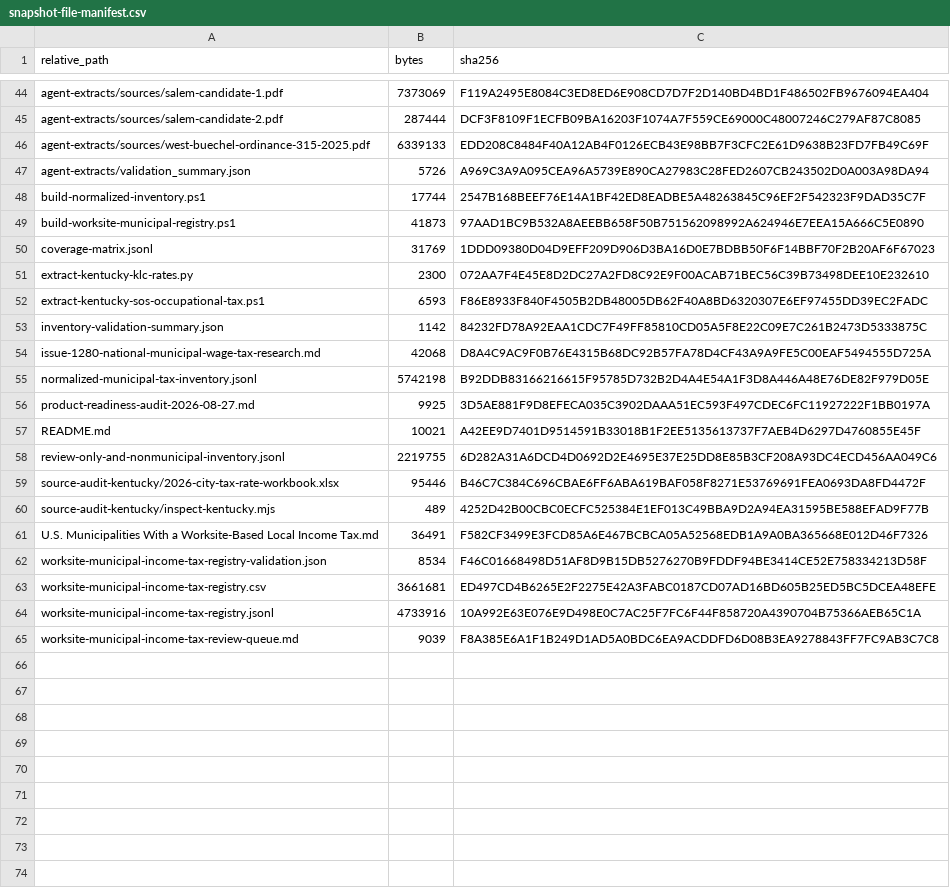
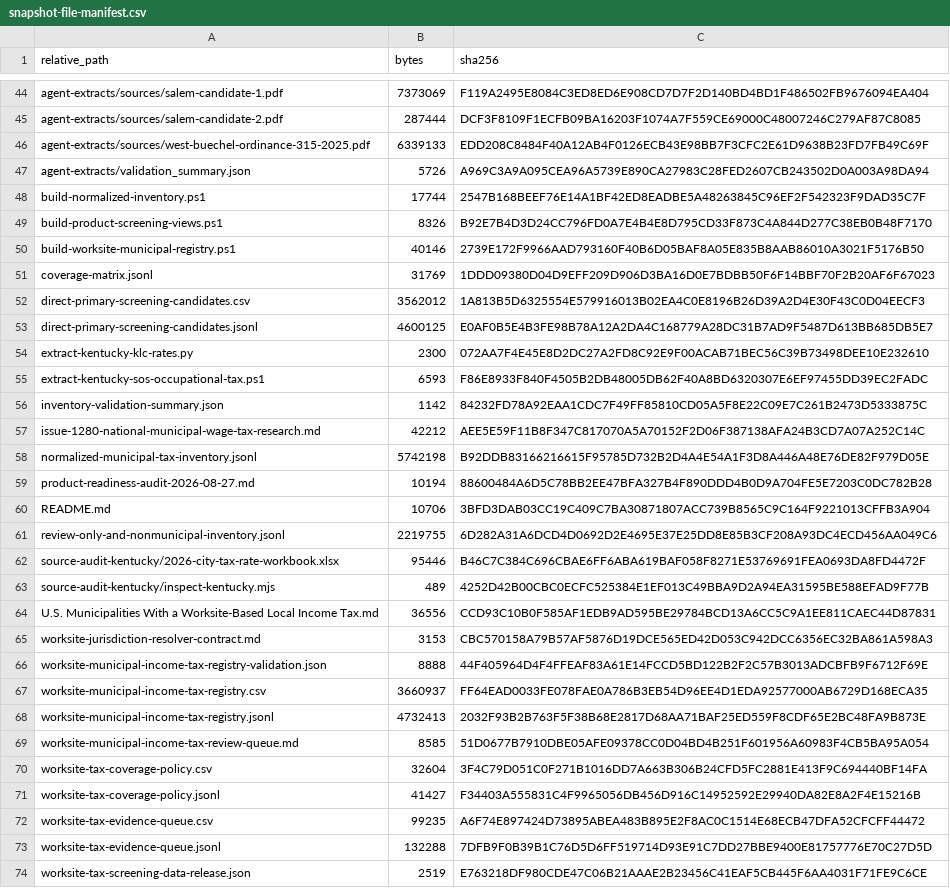
Before and after one commit to bsstrong/strong-tech-consulting, a CSV file: personal/20260826T230418Z_municipal-worksite-income-tax-registry-artifacts/snapshot-file-manifest.csv, drawn as a sheet; only a part is shown, gaps mark what is left out; the diff covers the shown part only.

```diff
--- a/personal/20260826T230418Z_municipal-worksite-income-tax-registry-artifacts/snapshot-file-manifest.csv
+++ b/personal/20260826T230418Z_municipal-worksite-income-tax-registry-artifacts/snapshot-file-manifest.csv
@@ -48,4 +48,7 @@
 "build-normalized-inventory.ps1","17744","2547B168BEEF76E14A1BF42ED8EADBE5A48263845C96EF2F542323F9DAD35C7F"
-"build-worksite-municipal-registry.ps1","41873","97AAD1BC9B532A8AEEBB658F50B751562098992A624946E7EEA15A666C5E0890"
+"build-product-screening-views.ps1","8326","B92E7B4D3D24CC796FD0A7E4B4E8D795CD33F873C4A844D277C38EB0B48F7170"
+"build-worksite-municipal-registry.ps1","40146","2739E172F9966AAD793160F40B6D05BAF8A05E835B8AAB86010A3021F5176B50"
 "coverage-matrix.jsonl","31769","1DDD09380D04D9EFF209D906D3BA16D0E7BDBB50F6F14BBF70F2B20AF6F67023"
+"direct-primary-screening-candidates.csv","3562012","1A813B5D6325554E579916013B02EA4C0E8196B26D39A2D4E30F43C0D04EECF3"
+"direct-primary-screening-candidates.jsonl","4600125","E0AF0B5E4B3FE98B78A12A2DA4C168779A28DC31B7AD9F5487D613BB685DB5E7"
 "extract-kentucky-klc-rates.py","2300","072AA7F4E45E8D2DC27A2FD8C92E9F00ACAB71BEC56C39B73498DEE10E232610"
@@ -53,6 +56,6 @@
 "inventory-validation-summary.json","1142","84232FD78A92EAA1CDC7F49FF85810CD05A5F8E22C09E7C261B2473D5333875C"
-"issue-1280-national-municipal-wage-tax-research.md","42068","D8A4C9AC9F0B76E4315B68DC92B57FA78D4CF43A9A9FE5C00EAF5494555D725A"
+"issue-1280-national-municipal-wage-tax-research.md","42212","AEE5E59F11B8F347C817070A5A70152F2D06F387138AFA24B3CD7A07A252C14C"
 "normalized-municipal-tax-inventory.jsonl","5742198","B92DDB83166216615F95785D732B2D4A4E54A1F3D8A446A48E76DE82F979D05E"
-"product-readiness-audit-2026-08-27.md","9925","3D5AE881F9D8EFECA035C3902DAAA51EC593F497CDEC6FC11927222F1BB0197A"
-"README.md","10021","A42EE9D7401D9514591B33018B1F2EE5135613737F7AEB4D6297D4760855E45F"
+"product-readiness-audit-2026-08-27.md","10194","88600484A6D5C78BB2EE47BFA327B4F890DDD4B0D9A704FE5E7203C0DC782B28"
+"README.md","10706","3BFD3DAB03CC19C409C7BA30871807ACC739B8565C9C164F9221013CFFB3A904"
 "review-only-and-nonmunicipal-inventory.jsonl","2219755","6D282A31A6DCD4D0692D2E4695E37E25DD8E85B3CF208A93DC4ECD456AA049C6"
@@ -60,6 +63,12 @@
 "source-audit-kentucky/inspect-kentucky.mjs","489","4252D42B00CBC0ECFC525384E1EF013C49BBA9D2A94EA31595BE588EFAD9F77B"
-"U.S. Municipalities With a Worksite-Based Local Income Tax.md","36491","F582CF3499E3FCD85A6E467BCBCA05A52568EDB1A9A0BA365668E012D46F7326"
-"worksite-municipal-income-tax-registry-validation.json","8534","F46C01668498D51AF8D9B15DB5276270B9FDDF94BE3414CE52E758334213D58F"
-"worksite-municipal-income-tax-registry.csv","3661681","ED497CD4B6265E2F2275E42A3FABC0187CD07AD16BD605B25ED5BC5DCEA48EFE"
-"worksite-municipal-income-tax-registry.jsonl","4733916","10A992E63E076E9D498E0C7AC25F7FC6F44F858720A4390704B75366AEB65C1A"
-"worksite-municipal-income-tax-review-queue.md","9039","F8A385E6A1F1B249D1AD5A0BDC6EA9ACDDFD6D08B3EA9278843FF7FC9AB3C7C8"
+"U.S. Municipalities With a Worksite-Based Local Income Tax.md","36556","CCD93C10B0F585AF1EDB9AD595BE29784BCD13A6CC5C9A1EE811CAEC44D87831"
+"worksite-jurisdiction-resolver-contract.md","3153","CBC570158A79B57AF5876D19DCE565ED42D053C942DCC6356EC32BA861A598A3"
+"worksite-municipal-income-tax-registry-validation.json","8888","44F405964D4F4FFEAF83A61E14FCCD5BD122B2F2C57B3013ADCBFB9F6712F69E"
+"worksite-municipal-income-tax-registry.csv","3660937","FF64EAD0033FE078FAE0A786B3EB54D96EE4D1EDA92577000AB6729D168ECA35"
+"worksite-municipal-income-tax-registry.jsonl","4732413","2032F93B2B763F5F38B68E2817D68AA71BAF25ED559F8CDF65E2BC48FA9B873E"
+"worksite-municipal-income-tax-review-queue.md","8585","51D0677B7910DBE05AFE09378CC0D04BD4B251F601956A60983F4CB5BA95A054"
+"worksite-tax-coverage-policy.csv","32604","3F4C79D051C0F271B1016DD7A663B306B24CFD5FC2881E413F9C694440BF14FA"
+"worksite-tax-coverage-policy.jsonl","41427","F34403A555831C4F9965056DB456D916C14952592E29940DA82E8A2F4E15216B"
+"worksite-tax-evidence-queue.csv","99235","A6F74E897424D73895ABEA483B895E2F8AC0C1514E68ECB47DFA52CFCFF44472"
+"worksite-tax-evidence-queue.jsonl","132288","7DFB9F0B39B1C76D5D6FF519714D93E91C7DD27BBE9400E81757776E70C27D5D"
+"worksite-tax-screening-data-release.json","2519","E763218DF980CDE47C06B21AAAE2B23456C41EAF5CB445F6AA4031F71FE9C6CE"
```
Also changed, not shown: 4 edited cells elsewhere in this file, personal/20260826T230418Z_municipal-worksite-income-tax-registry-artifacts/agent-extracts/kentucky-primary-verification.csv, 17 other files.
